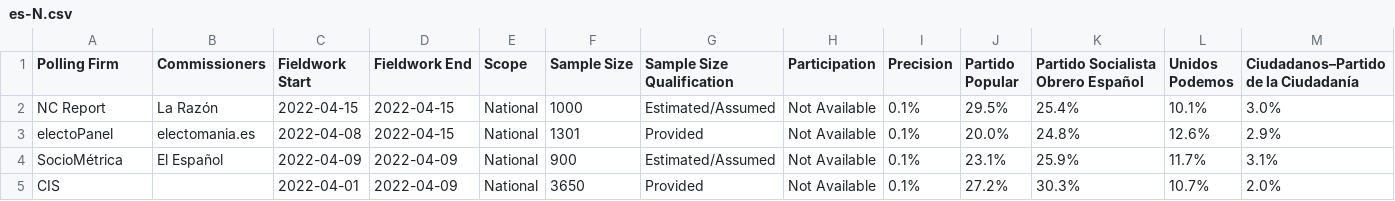
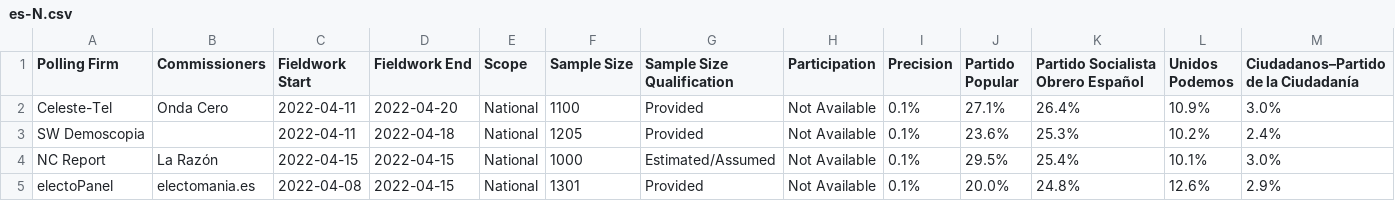
Before and after one commit to filipvanlaenen/eopaod, a CSV file: docs/es-N.csv, drawn as a sheet; only a part is shown; the shorter side is filled out with more unchanged rows; rows hold the shown columns only; the diff names each change by its address in the sheet, - before the commit and + after, or states it on an @@ line.

```diff
--- a/docs/es-N.csv
+++ b/docs/es-N.csv
+row 2: Celeste-Tel | Onda Cero | 2022-04-11 | 2022-04-20 | National | 1100 | Provided | Not Available | 0.1% | 27.1% | 26.4% | 10.9% | 3.0%
+row 3: SW Demoscopia |  | 2022-04-11 | 2022-04-18 | National | 1205 | Provided | Not Available | 0.1% | 23.6% | 25.3% | 10.2% | 2.4%
```
Also changed, not shown: docs/de-N.csv, docs/de.csv, 5 other files.
